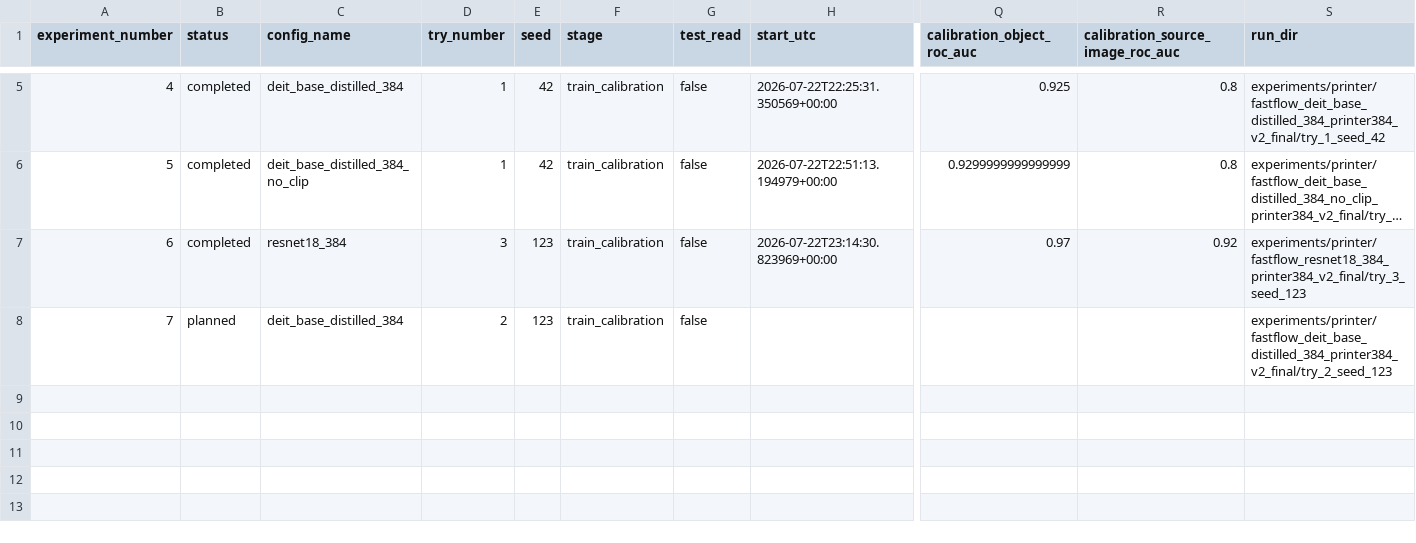
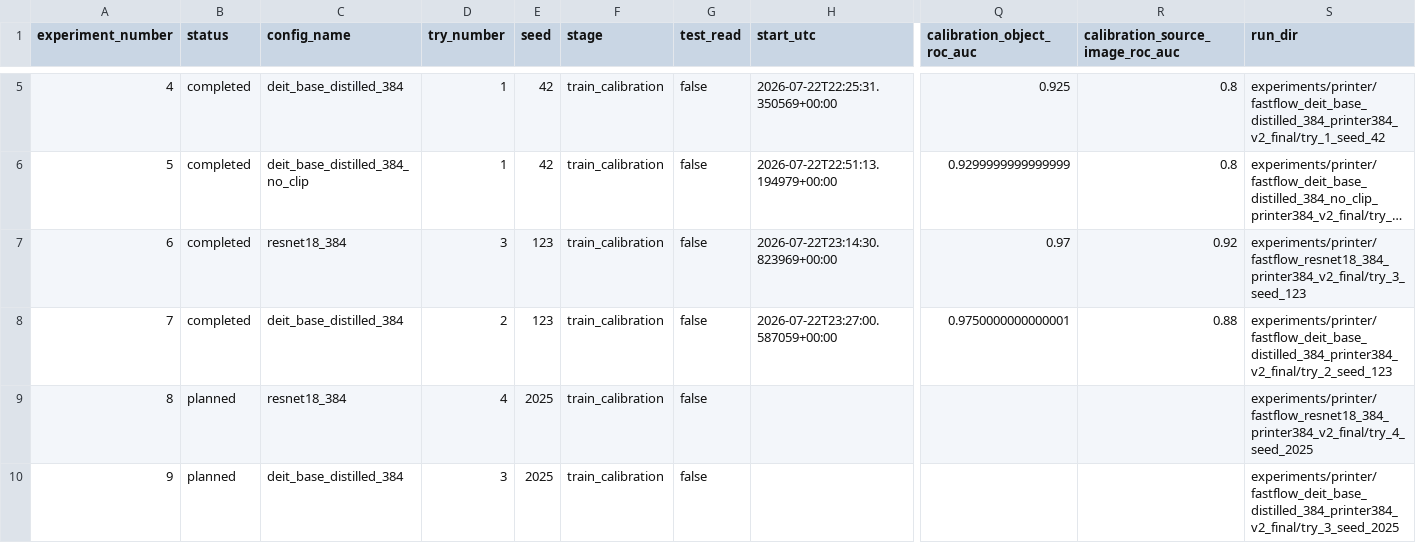
Before and after one commit to Buyan-Kirill/Graduate_work, a CSV file: experiments/printer/printer384_v2_experiment_ledger.csv, drawn as a sheet; only a part is shown, gaps mark what is left out; long unchanged cells end in …; addresses are those after the commit; rows hold the shown columns only; the diff names each change by its address in the sheet, - before the commit and + after, or states it on an @@ line.

Commit message:
Record DeiT printer calibration seed 123

```diff
--- a/experiments/printer/printer384_v2_experiment_ledger.csv
+++ b/experiments/printer/printer384_v2_experiment_ledger.csv
+row 8: 7 | completed | deit_base_distilled_384 | 2 | 123 | train_calibration | false | 2026-07-22T23:27:00.587059+00:00 | 0.9750000000000001 | 0.88 | experiments/printer/fastflow_deit_base_distilled_384_printer384_v2_final/try_2_seed_123
+row 9: 8 | planned | resnet18_384 | 4 | 2025 | train_calibration | false |  |  |  | experiments/printer/fastflow_resnet18_384_printer384_v2_final/try_4_seed_2025
@@ column A (experiment_number) renumbered from row 10 down @@
-D10 (try_number): 2
+D10 (try_number): 3
-E10 (seed): 123
+E10 (seed): 2025
-S10 (run_dir): experiments/printer/fastflow_deit_base_distilled_384_printer384_v2_final/try_2_seed_123
+S10 (run_dir): experiments/printer/fastflow_deit_base_distilled_384_printer384_v2_final/try_3_seed_2025
```
Also changed, not shown: 19 other files.
